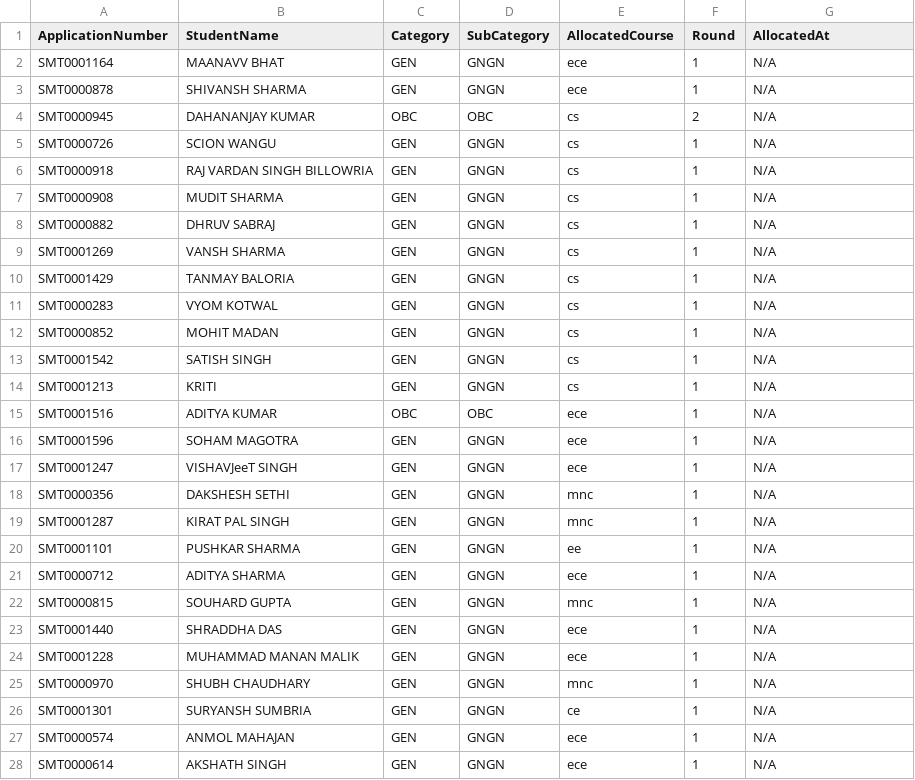
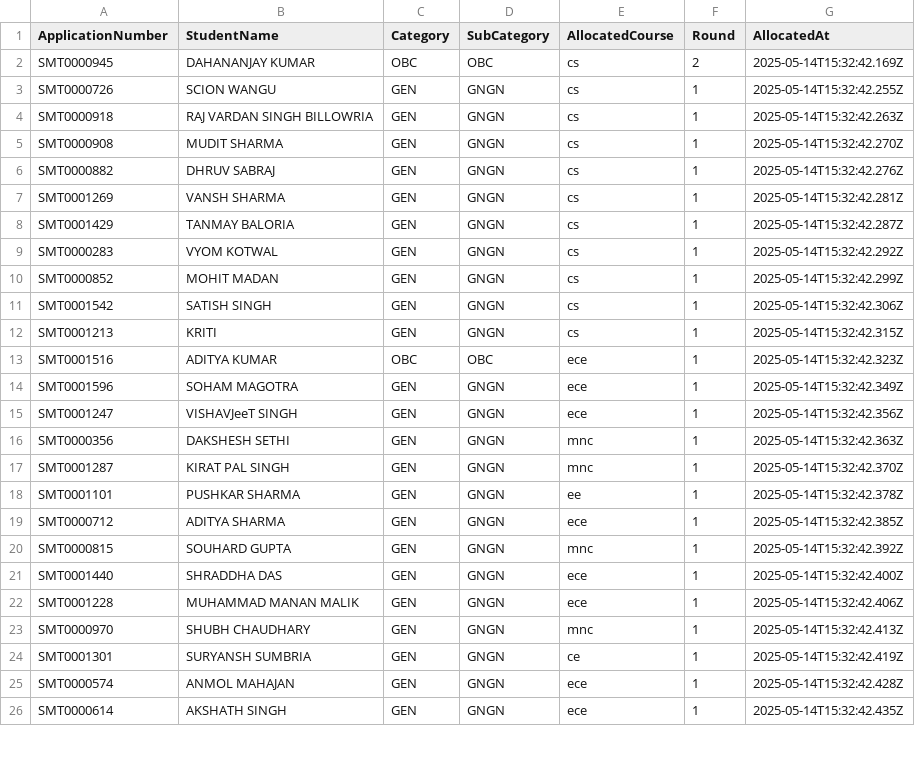
Before and after one commit to SoumitraRai/AdmissionSMVDU, a CSV file: backend/sub.csv, drawn as a sheet; only a part is shown; the diff covers the shown part only.

```diff
--- a/backend/sub.csv
+++ b/backend/sub.csv
@@ -1,28 +1,26 @@
 ApplicationNumber,StudentName,Category,SubCategory,AllocatedCourse,Round,AllocatedAt
-SMT0001164,"MAANAVV BHAT",GEN,GNGN,ece,1,N/A
-SMT0000878,"SHIVANSH SHARMA",GEN,GNGN,ece,1,N/A
-SMT0000945,"DAHANANJAY KUMAR",OBC,OBC,cs,2,N/A
-SMT0000726,"SCION WANGU",GEN,GNGN,cs,1,N/A
-SMT0000918,"RAJ VARDAN SINGH BILLOWRIA",GEN,GNGN,cs,1,N/A
-SMT0000908,"MUDIT SHARMA",GEN,GNGN,cs,1,N/A
-SMT0000882,"DHRUV SABRAJ",GEN,GNGN,cs,1,N/A
-SMT0001269,"VANSH SHARMA",GEN,GNGN,cs,1,N/A
-SMT0001429,"TANMAY BALORIA",GEN,GNGN,cs,1,N/A
-SMT0000283,"VYOM KOTWAL",GEN,GNGN,cs,1,N/A
-SMT0000852,"MOHIT MADAN",GEN,GNGN,cs,1,N/A
-SMT0001542,"SATISH SINGH",GEN,GNGN,cs,1,N/A
-SMT0001213,"KRITI",GEN,GNGN,cs,1,N/A
-SMT0001516,"ADITYA KUMAR",OBC,OBC,ece,1,N/A
-SMT0001596,"SOHAM MAGOTRA",GEN,GNGN,ece,1,N/A
-SMT0001247,"VISHAVJeeT SINGH",GEN,GNGN,ece,1,N/A
-SMT0000356,"DAKSHESH SETHI",GEN,GNGN,mnc,1,N/A
-SMT0001287,"KIRAT PAL SINGH",GEN,GNGN,mnc,1,N/A
-SMT0001101,"PUSHKAR SHARMA",GEN,GNGN,ee,1,N/A
-SMT0000712,"ADITYA SHARMA",GEN,GNGN,ece,1,N/A
-SMT0000815,"SOUHARD GUPTA",GEN,GNGN,mnc,1,N/A
-SMT0001440,"SHRADDHA DAS",GEN,GNGN,ece,1,N/A
-SMT0001228,"MUHAMMAD MANAN MALIK",GEN,GNGN,ece,1,N/A
-SMT0000970,"SHUBH CHAUDHARY",GEN,GNGN,mnc,1,N/A
-SMT0001301,"SURYANSH SUMBRIA",GEN,GNGN,ce,1,N/A
-SMT0000574,"ANMOL MAHAJAN",GEN,GNGN,ece,1,N/A
-SMT0000614,"AKSHATH SINGH",GEN,GNGN,ece,1,N/A
+SMT0000945,"DAHANANJAY KUMAR",OBC,OBC,cs,2,2025-05-14T15:32:42.169Z
+SMT0000726,"SCION WANGU",GEN,GNGN,cs,1,2025-05-14T15:32:42.255Z
+SMT0000918,"RAJ VARDAN SINGH BILLOWRIA",GEN,GNGN,cs,1,2025-05-14T15:32:42.263Z
+SMT0000908,"MUDIT SHARMA",GEN,GNGN,cs,1,2025-05-14T15:32:42.270Z
+SMT0000882,"DHRUV SABRAJ",GEN,GNGN,cs,1,2025-05-14T15:32:42.276Z
+SMT0001269,"VANSH SHARMA",GEN,GNGN,cs,1,2025-05-14T15:32:42.281Z
+SMT0001429,"TANMAY BALORIA",GEN,GNGN,cs,1,2025-05-14T15:32:42.287Z
+SMT0000283,"VYOM KOTWAL",GEN,GNGN,cs,1,2025-05-14T15:32:42.292Z
+SMT0000852,"MOHIT MADAN",GEN,GNGN,cs,1,2025-05-14T15:32:42.299Z
+SMT0001542,"SATISH SINGH",GEN,GNGN,cs,1,2025-05-14T15:32:42.306Z
+SMT0001213,"KRITI",GEN,GNGN,cs,1,2025-05-14T15:32:42.315Z
+SMT0001516,"ADITYA KUMAR",OBC,OBC,ece,1,2025-05-14T15:32:42.323Z
+SMT0001596,"SOHAM MAGOTRA",GEN,GNGN,ece,1,2025-05-14T15:32:42.349Z
+SMT0001247,"VISHAVJeeT SINGH",GEN,GNGN,ece,1,2025-05-14T15:32:42.356Z
+SMT0000356,"DAKSHESH SETHI",GEN,GNGN,mnc,1,2025-05-14T15:32:42.363Z
+SMT0001287,"KIRAT PAL SINGH",GEN,GNGN,mnc,1,2025-05-14T15:32:42.370Z
+SMT0001101,"PUSHKAR SHARMA",GEN,GNGN,ee,1,2025-05-14T15:32:42.378Z
+SMT0000712,"ADITYA SHARMA",GEN,GNGN,ece,1,2025-05-14T15:32:42.385Z
+SMT0000815,"SOUHARD GUPTA",GEN,GNGN,mnc,1,2025-05-14T15:32:42.392Z
+SMT0001440,"SHRADDHA DAS",GEN,GNGN,ece,1,2025-05-14T15:32:42.400Z
+SMT0001228,"MUHAMMAD MANAN MALIK",GEN,GNGN,ece,1,2025-05-14T15:32:42.406Z
+SMT0000970,"SHUBH CHAUDHARY",GEN,GNGN,mnc,1,2025-05-14T15:32:42.413Z
+SMT0001301,"SURYANSH SUMBRIA",GEN,GNGN,ce,1,2025-05-14T15:32:42.419Z
+SMT0000574,"ANMOL MAHAJAN",GEN,GNGN,ece,1,2025-05-14T15:32:42.428Z
+SMT0000614,"AKSHATH SINGH",GEN,GNGN,ece,1,2025-05-14T15:32:42.435Z
```
Also changed, not shown: 58 edited cells elsewhere in this file, backend/final_allocation.csv, 1 other file.
